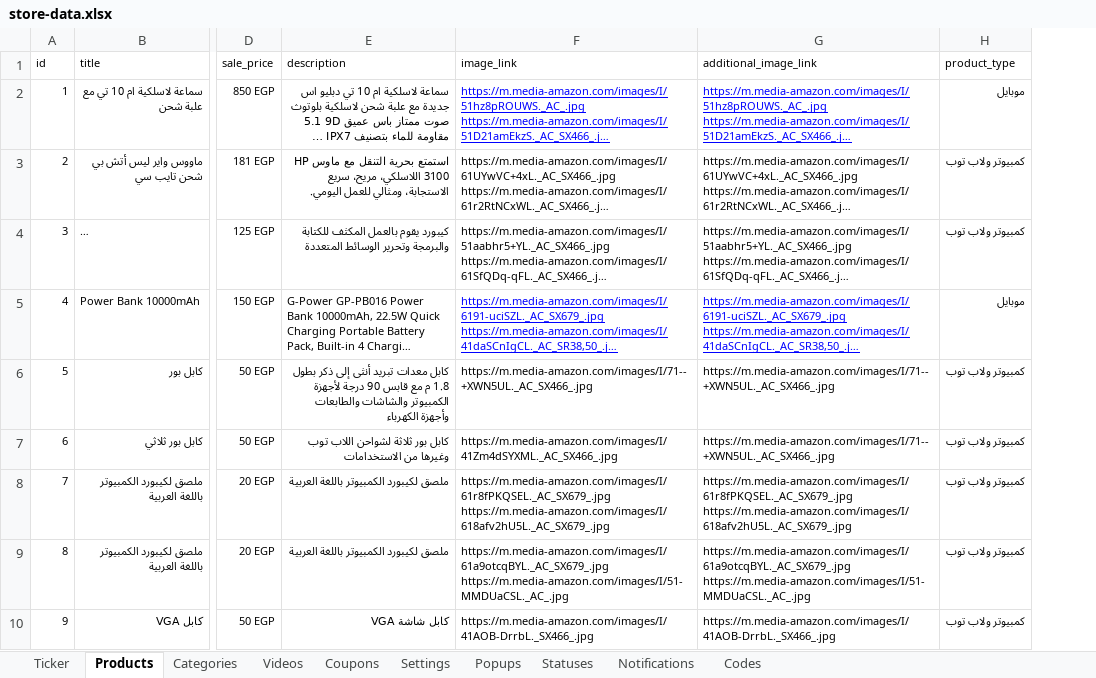
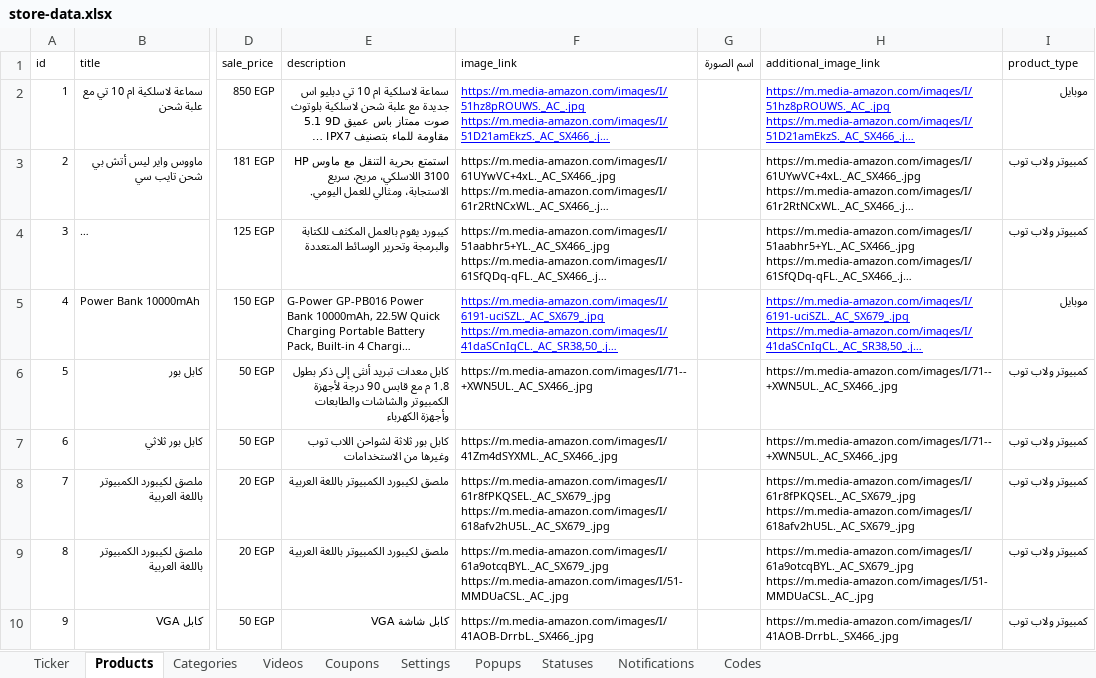
Before and after one commit to mashily/mashily-store, an Excel workbook: store-data.xlsx, sheet Products, drawn as a sheet; only a part is shown, gaps mark what is left out; long unchanged cells end in …; values as stored, in another font and other column widths than the file's, no borders; the diff names each change by its address in the sheet, - before the commit and + after, or states it on an @@ line.

```diff
--- a/store-data.xlsx (sheet Products)
+++ b/store-data.xlsx (sheet Products)
+column G (اسم الصورة), empty
```
Also changed, not shown: sheet Categories, sheet Settings, 5 other files.
